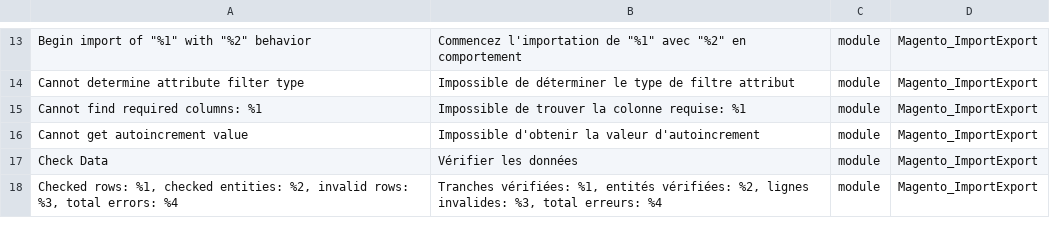
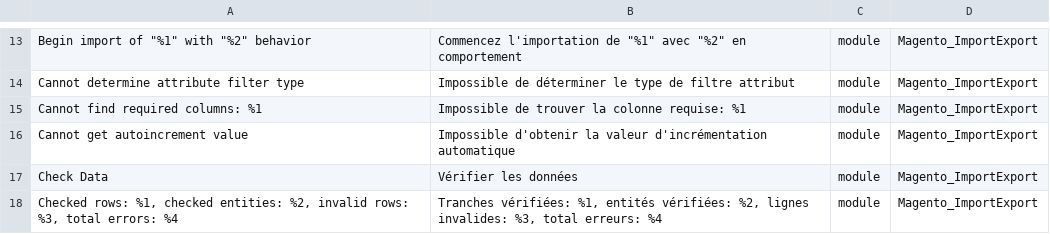
Before and after one commit to Imaginaerum/magento2-language-fr-fr, a CSV file: fr_fr.module.magento_importexport.csv, drawn as a sheet; only a part is shown, gaps mark what is left out.

Commit message:
fix #54

```diff
--- a/fr_fr.module.magento_importexport.csv
+++ b/fr_fr.module.magento_importexport.csv
@@ -15,3 +15,3 @@
 "Cannot find required columns: %1","Impossible de trouver la colonne requise: %1",module,Magento_ImportExport
-"Cannot get autoincrement value","Impossible d'obtenir la valeur d'autoincrement",module,Magento_ImportExport
+"Cannot get autoincrement value","Impossible d'obtenir la valeur d'incrémentation automatique",module,Magento_ImportExport
 "Check Data","Vérifier les données",module,Magento_ImportExport
```
